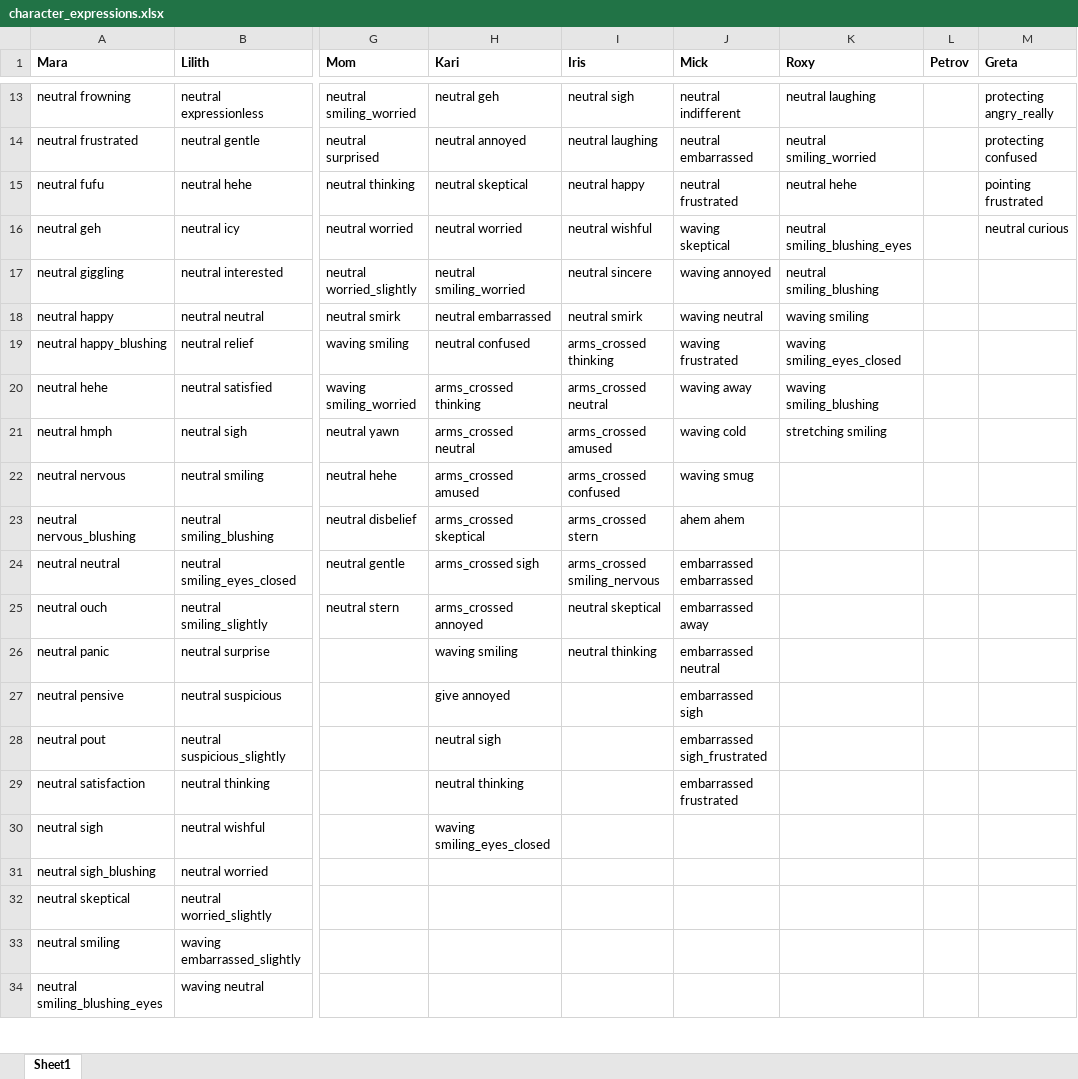
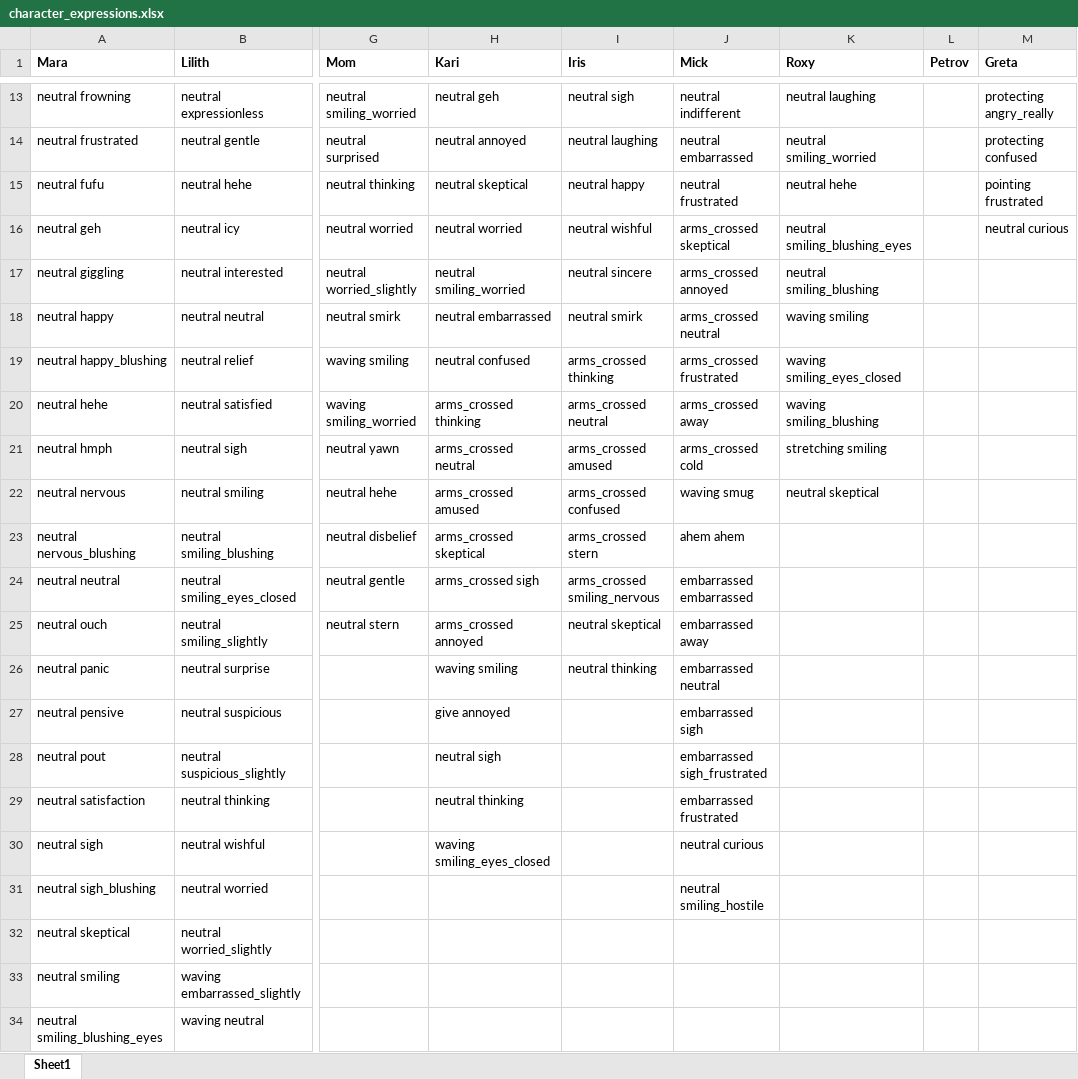
Before and after one commit to D3REKZHANG/story-scripts, an Excel workbook: character_expressions.xlsx, sheet Sheet1, drawn as a sheet; only a part is shown, gaps mark what is left out; values as stored, in another font and other column widths than the file's, no borders; the diff names each change by its address in the sheet, - before the commit and + after, or states it on an @@ line.

```diff
--- a/character_expressions.xlsx (sheet Sheet1)
+++ b/character_expressions.xlsx (sheet Sheet1)
-J16 (Mick): waving skeptical
+J16 (Mick): arms_crossed skeptical
-J17 (Mick): waving annoyed
+J17 (Mick): arms_crossed annoyed
-J18 (Mick): waving neutral
+J18 (Mick): arms_crossed neutral
-J19 (Mick): waving frustrated
+J19 (Mick): arms_crossed frustrated
-J20 (Mick): waving away
+J20 (Mick): arms_crossed away
-J21 (Mick): waving cold
+J21 (Mick): arms_crossed cold
-K22 (Roxy): (empty)
+K22 (Roxy): neutral skeptical
-J30 (Mick): (empty)
+J30 (Mick): neutral curious
-J31 (Mick): (empty)
+J31 (Mick): neutral smiling_hostile
```
Also changed, not shown: 10 other files.
